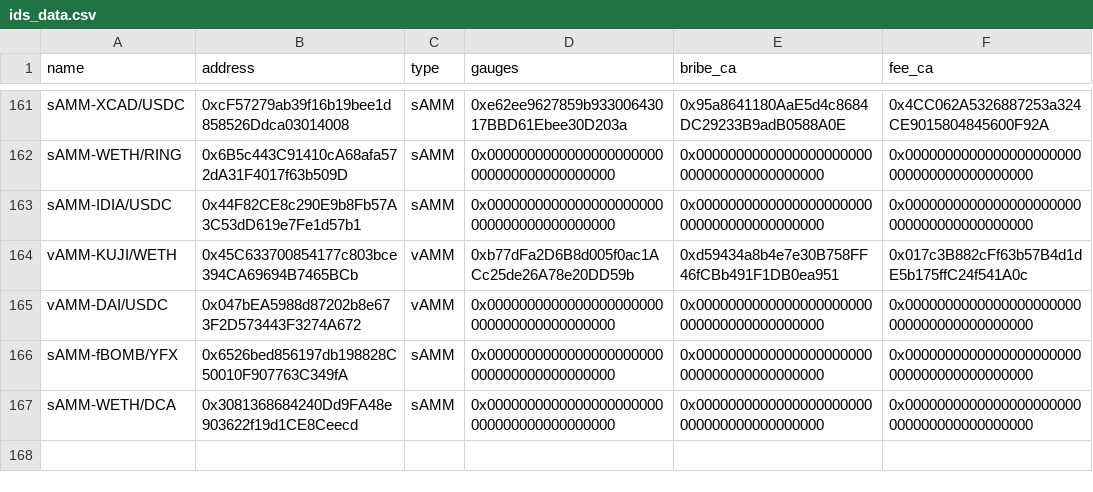
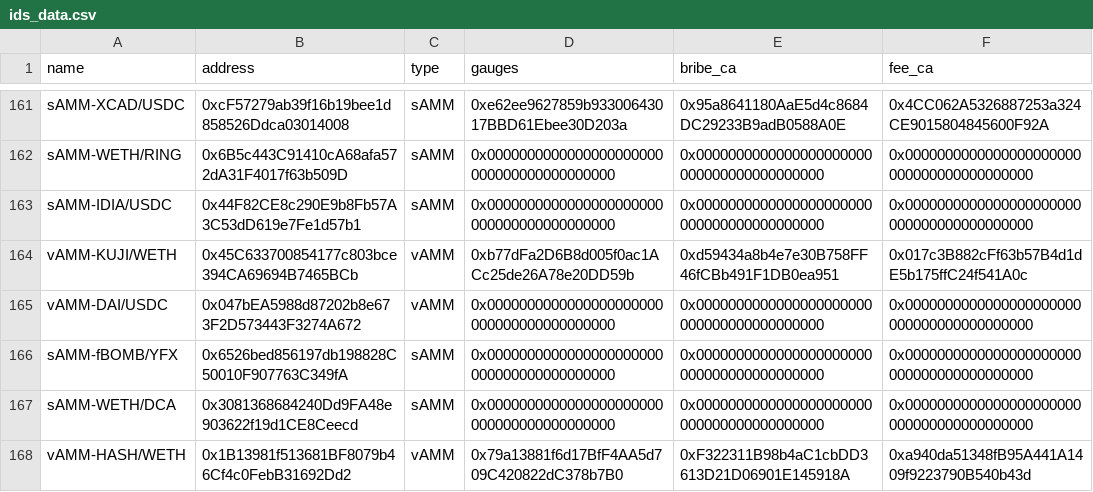
Before and after one commit to ALMIGHTYABE/Chronos-Data, a CSV file: data/ids_data.csv, drawn as a sheet; only a part is shown, gaps mark what is left out.

```diff
--- a/data/ids_data.csv
+++ b/data/ids_data.csv
@@ -167 +167,2 @@ sAMM-fBOMB/YFX,0x6526bed856197db198828C50010F907763C349fA,sAMM,0x000000000000000
 sAMM-WETH/DCA,0x3081368684240Dd9FA48e903622f19d1CE8Ceecd,sAMM,0x0000000000000000000000000000000000000000,0x0000000000000000000000000000000000000000,0x0000000000000000000000000000000000000000
+vAMM-HASH/WETH,0x1B13981f513681BF8079b46Cf4c0FebB31692Dd2,vAMM,0x79a13881f6d17BfF4AA5d709C420822dC378b7B0,0xF322311B98b4aC1cbDD3613D21D06901E145918A,0xa940da51348fB95A441A1409f9223790B540b43d
```
Also changed, not shown: 1 other file.
